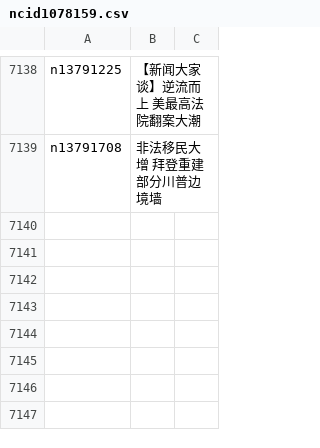
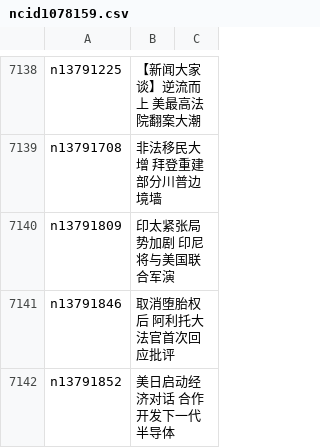
Before and after one commit to easy2view/epoch-news, a CSV file: indexes/ncid1078159.csv, drawn as a sheet; only a part is shown, gaps mark what is left out.

```diff
--- a/indexes/ncid1078159.csv
+++ b/indexes/ncid1078159.csv
@@ -7139 +7139,4 @@ n13791225,【新闻大家谈】逆流而上 美最高法院翻案大潮
 n13791708,非法移民大增 拜登重建部分川普边境墙
+n13791809,印太紧张局势加剧 印尼将与美国联合军演
+n13791846,取消堕胎权后 阿利托大法官首次回应批评
+n13791852,美日启动经济对话 合作开发下一代半导体
```
Also changed, not shown: indexes/ncid1078160.csv, indexes/ncid277.csv, 39 other files.
